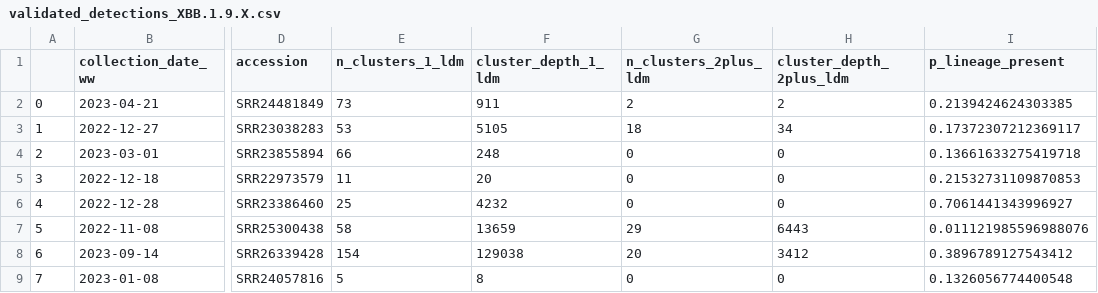
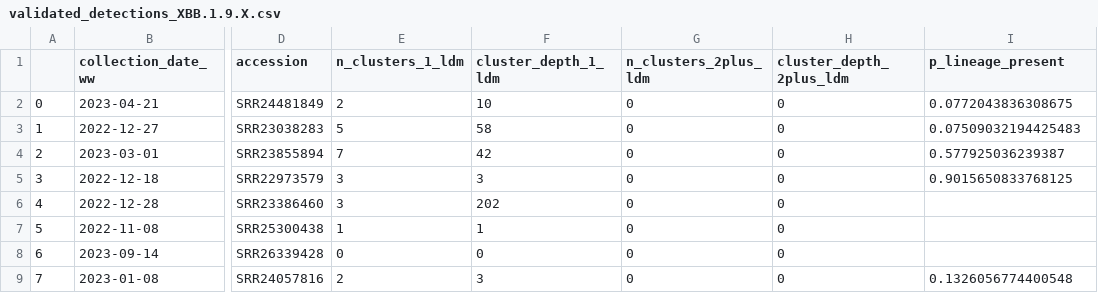
Before and after one commit to dylanpilz/validate-detections, a CSV file: validated/validated_detections_XBB.1.9.X.csv, drawn as a sheet; only a part is shown, gaps mark what is left out; the diff covers the shown part only; the diff names each change by its address in the sheet, - before the commit and + after, or states it on an @@ line.

```diff
--- a/validated/validated_detections_XBB.1.9.X.csv
+++ b/validated/validated_detections_XBB.1.9.X.csv
-E2 (n_clusters_1_ldm): 73
+E2 (n_clusters_1_ldm): 2
-F2 (cluster_depth_1_ldm): 911
+F2 (cluster_depth_1_ldm): 10
-G2 (n_clusters_2plus_ldm): 2
+G2 (n_clusters_2plus_ldm): 0
-H2 (cluster_depth_2plus_ldm): 2
+H2 (cluster_depth_2plus_ldm): 0
-I2 (p_lineage_present): 0.2139424624303385
+I2 (p_lineage_present): 0.0772043836308675
-E3 (n_clusters_1_ldm): 53
+E3 (n_clusters_1_ldm): 5
-F3 (cluster_depth_1_ldm): 5105
+F3 (cluster_depth_1_ldm): 58
-G3 (n_clusters_2plus_ldm): 18
+G3 (n_clusters_2plus_ldm): 0
-H3 (cluster_depth_2plus_ldm): 34
+H3 (cluster_depth_2plus_ldm): 0
-I3 (p_lineage_present): 0.17372307212369117
+I3 (p_lineage_present): 0.07509032194425483
-E4 (n_clusters_1_ldm): 66
+E4 (n_clusters_1_ldm): 7
-F4 (cluster_depth_1_ldm): 248
+F4 (cluster_depth_1_ldm): 42
-I4 (p_lineage_present): 0.13661633275419718
+I4 (p_lineage_present): 0.577925036239387
-E5 (n_clusters_1_ldm): 11
+E5 (n_clusters_1_ldm): 3
-F5 (cluster_depth_1_ldm): 20
+F5 (cluster_depth_1_ldm): 3
-I5 (p_lineage_present): 0.21532731109870853
+I5 (p_lineage_present): 0.9015650833768125
-E6 (n_clusters_1_ldm): 25
+E6 (n_clusters_1_ldm): 3
-F6 (cluster_depth_1_ldm): 4232
+F6 (cluster_depth_1_ldm): 202
-I6 (p_lineage_present): 0.7061441343996927
+I6 (p_lineage_present): (empty)
-E7 (n_clusters_1_ldm): 58
+E7 (n_clusters_1_ldm): 1
-F7 (cluster_depth_1_ldm): 13659
+F7 (cluster_depth_1_ldm): 1
-G7 (n_clusters_2plus_ldm): 29
+G7 (n_clusters_2plus_ldm): 0
-H7 (cluster_depth_2plus_ldm): 6443
+H7 (cluster_depth_2plus_ldm): 0
-I7 (p_lineage_present): 0.011121985596988076
+I7 (p_lineage_present): (empty)
-E8 (n_clusters_1_ldm): 154
+E8 (n_clusters_1_ldm): 0
-F8 (cluster_depth_1_ldm): 129038
+F8 (cluster_depth_1_ldm): 0
-G8 (n_clusters_2plus_ldm): 20
+G8 (n_clusters_2plus_ldm): 0
-H8 (cluster_depth_2plus_ldm): 3412
+H8 (cluster_depth_2plus_ldm): 0
-I8 (p_lineage_present): 0.3896789127543412
+I8 (p_lineage_present): (empty)
-E9 (n_clusters_1_ldm): 5
+E9 (n_clusters_1_ldm): 2
-F9 (cluster_depth_1_ldm): 8
+F9 (cluster_depth_1_ldm): 3
```
Also changed, not shown: 158 edited cells elsewhere in this file, validated/validated_detections_BA.2.75.X.csv, validated/validated_detections_BF.7.X.csv, 3 other files.
